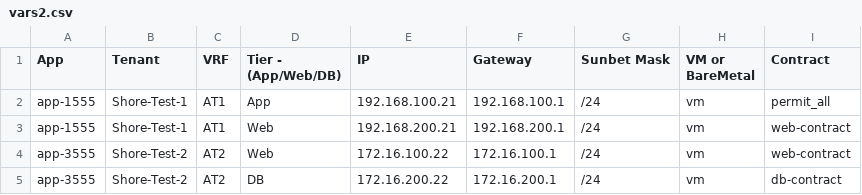
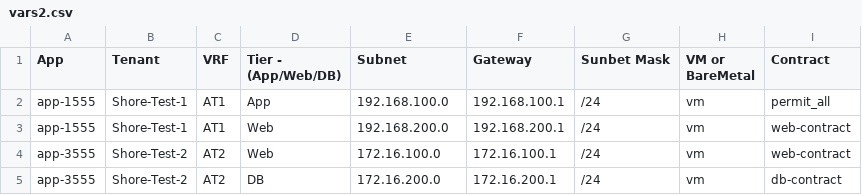
Before and after one commit to agrwnmn/ACI_Sandbox_Testing, a CSV file: Version1.4.5/input/vars2.csv, drawn as a sheet.

```diff
--- a/Version1.4.5/input/vars2.csv
+++ b/Version1.4.5/input/vars2.csv
@@ -1,5 +1,5 @@
-App,Tenant,VRF,Tier - (App/Web/DB),IP,Gateway,Sunbet Mask,VM or BareMetal,Contract
-app-1555,Shore-Test-1,AT1,App,192.168.100.21,192.168.100.1,/24,vm,permit_all
-app-1555,Shore-Test-1,AT1,Web,192.168.200.21,192.168.200.1,/24,vm,web-contract
-app-3555,Shore-Test-2,AT2,Web,172.16.100.22,172.16.100.1,/24,vm,web-contract
-app-3555,Shore-Test-2,AT2,DB,172.16.200.22,172.16.200.1,/24,vm,db-contract
+App,Tenant,VRF,Tier - (App/Web/DB),Subnet,Gateway,Sunbet Mask,VM or BareMetal,Contract
+app-1555,Shore-Test-1,AT1,App,192.168.100.0,192.168.100.1,/24,vm,permit_all
+app-1555,Shore-Test-1,AT1,Web,192.168.200.0,192.168.200.1,/24,vm,web-contract
+app-3555,Shore-Test-2,AT2,Web,172.16.100.0,172.16.100.1,/24,vm,web-contract
+app-3555,Shore-Test-2,AT2,DB,172.16.200.0,172.16.200.1,/24,vm,db-contract
```
Also changed, not shown: 2 other files.
